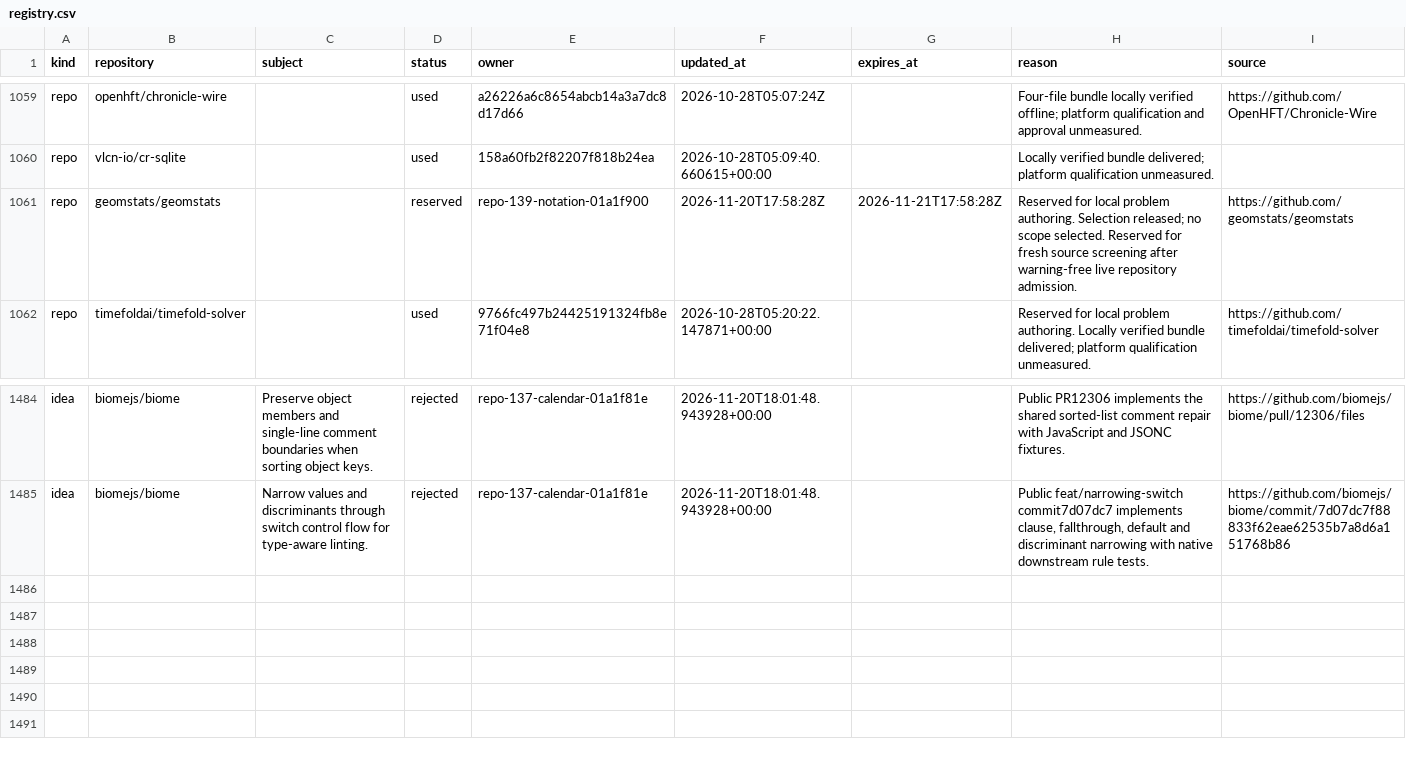
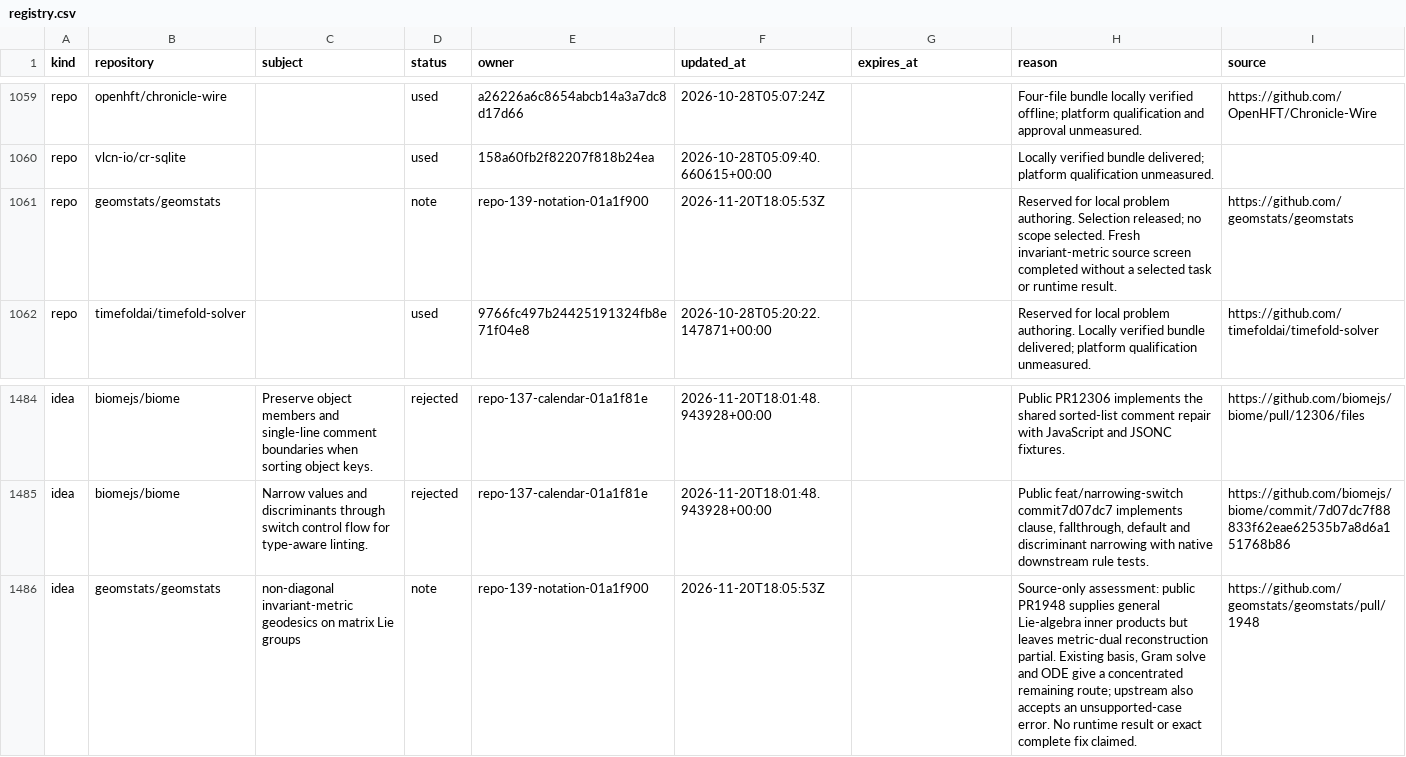
Before and after one commit to samridh-girdhar/disallowed-repos, a CSV file: registry.csv, drawn as a sheet; only a part is shown, gaps mark what is left out.

Commit message:
Release Geomstats screen with advisory source-route note

```diff
--- a/registry.csv
+++ b/registry.csv
@@ -1060,3 +1060,3 @@ repo,openhft/chronicle-wire,,used,a26226a6c8654abcb14a3a7dc8d17d66,2026-10-28T05
 repo,vlcn-io/cr-sqlite,,used,158a60fb2f82207f818b24ea,2026-10-28T05:09:40.660615+00:00,,Locally verified bundle delivered; platform qualification unmeasured.,
-repo,geomstats/geomstats,,reserved,repo-139-notation-01a1f900,2026-11-20T17:58:28Z,2026-11-21T17:58:28Z,Reserved for local problem authoring. Selection released; no scope selected. Reserved for fresh source screening after warning-free live repository admission.,https://github.com/geomstats/geomstats
+repo,geomstats/geomstats,,note,repo-139-notation-01a1f900,2026-11-20T18:05:53Z,,Reserved for local problem authoring. Selection released; no scope selected. Fresh invariant-metric source screen completed without a selected task or runtime result.,https://github.com/geomstats/geomstats
 repo,timefoldai/timefold-solver,,used,9766fc497b24425191324fb8e71f04e8,2026-10-28T05:20:22.147871+00:00,,Reserved for local problem authoring. Locally verified bundle delivered; platform qualification unmeasured.,https://github.com/timefoldai/timefold-solver
@@ -1485 +1485,2 @@ idea,biomejs/biome,Preserve object members and single-line comment boundaries wh
 idea,biomejs/biome,Narrow values and discriminants through switch control flow for type-aware linting.,rejected,repo-137-calendar-01a1f81e,2026-11-20T18:01:48.943928+00:00,,"Public feat/narrowing-switch commit7d07dc7 implements clause, fallthrough, default and discriminant narrowing with native downstream rule tests.",https://github.com/biomejs/biome/commit/7d07dc7f88833f62eae62535b7a8d6a151768b86
+idea,geomstats/geomstats,non-diagonal invariant-metric geodesics on matrix Lie groups,note,repo-139-notation-01a1f900,2026-11-20T18:05:53Z,,"Source-only assessment: public PR1948 supplies general Lie-algebra inner products but leaves metric-dual reconstruction partial. Existing basis, Gram solve and ODE give a concentrated remaining route; upstream also accepts an unsupported-case error. No runtime result or exact complete fix claimed.",https://github.com/geomstats/geomstats/pull/1948
```
